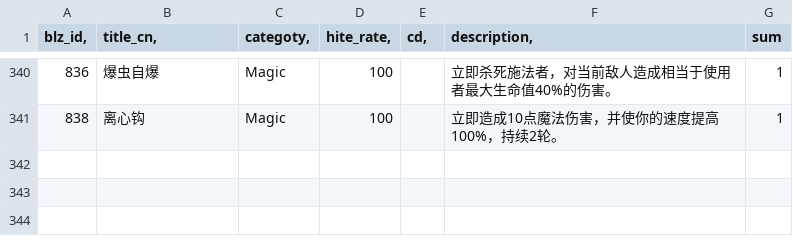
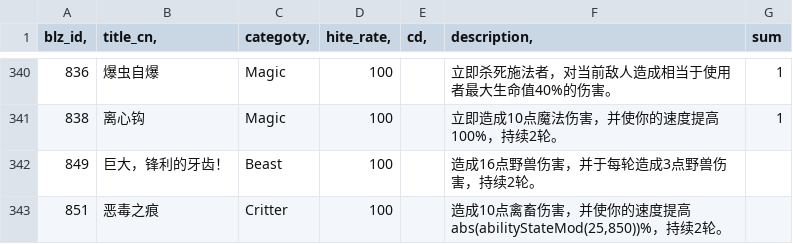
Before and after one commit to hegwin/wow-battle-pet-info, a CSV file: db/data_src/skills.csv, drawn as a sheet; only a part is shown, gaps mark what is left out; the diff names each change by its address in the sheet, - before the commit and + after, or states it on an @@ line.

Commit message:
initial the pets-skills data

```diff
--- a/db/data_src/skills.csv
+++ b/db/data_src/skills.csv
+row 342: 849 | 巨大，锋利的牙齿！ | Beast | 100 |  | 造成16点野兽伤害，并于每轮造成3点野兽伤害，持续2轮。
+row 343: 851 | 恶毒之痕 | Critter | 100 |  | 造成10点禽畜伤害，并使你的速度提高abs(abilityStateMod(25,850))%，持续2轮。
```
Also changed, not shown: 2 other files.
